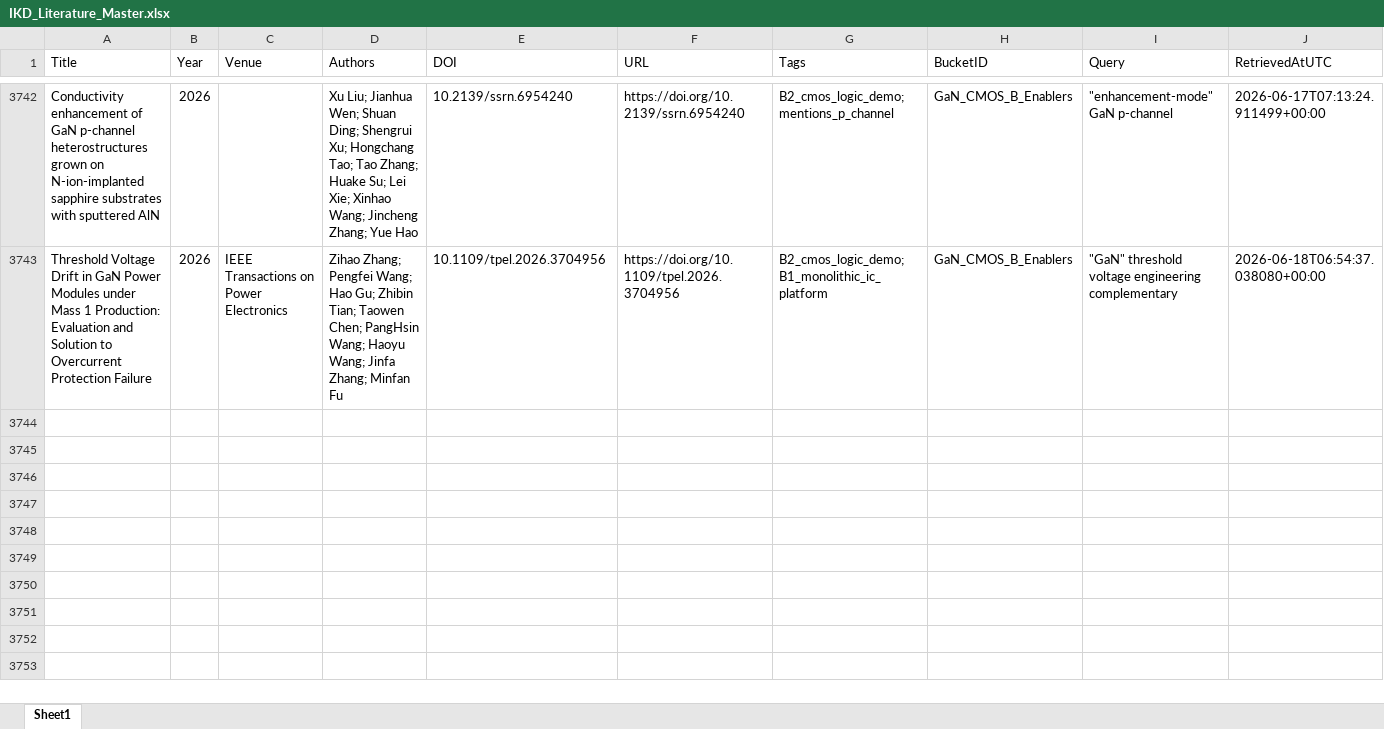
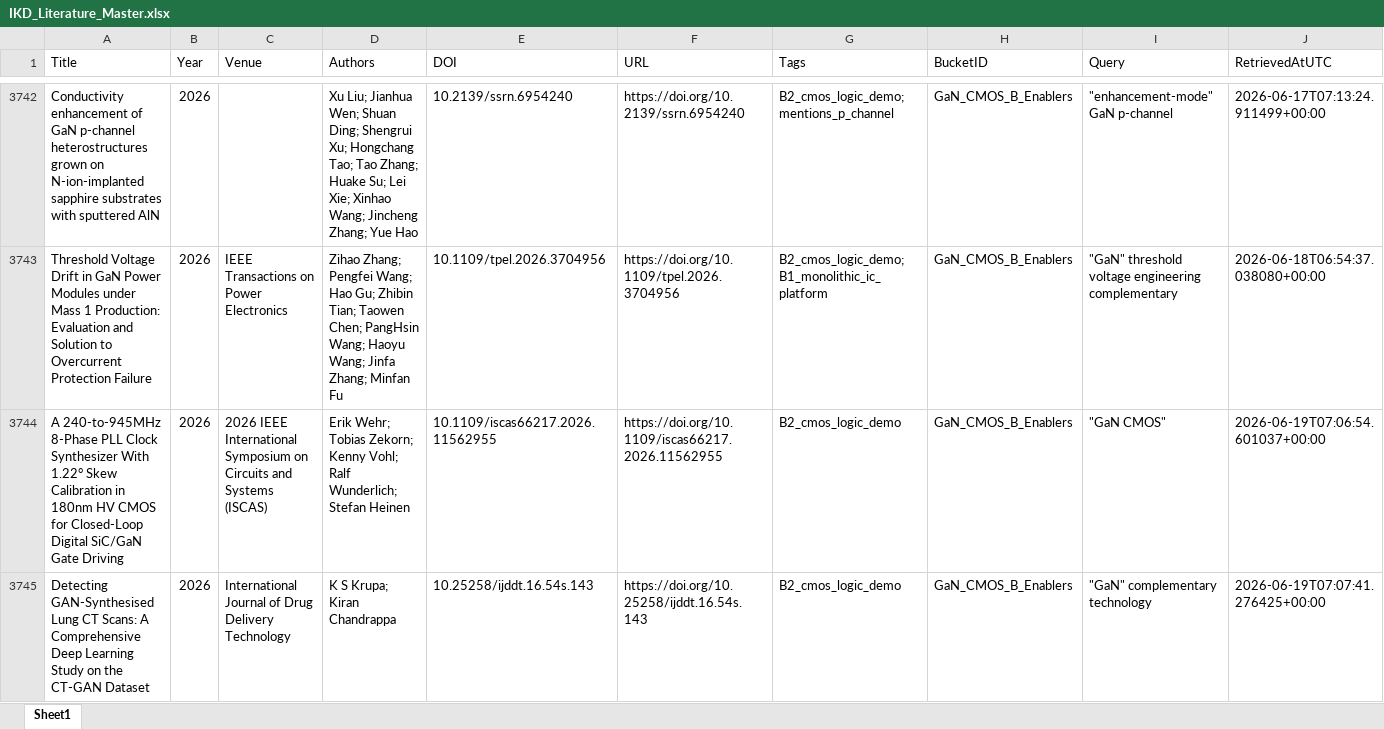
Before and after one commit to kainlulow/IKD_GaN_Project, an Excel workbook: 01_literature/IKD_Literature_Master.xlsx, sheet Sheet1, drawn as a sheet; only a part is shown, gaps mark what is left out; values as stored, in another font and other column widths than the file's, no borders; rows hold the shown columns only; the diff names each change by its address in the sheet, - before the commit and + after, or states it on an @@ line.

```diff
--- a/01_literature/IKD_Literature_Master.xlsx (sheet Sheet1)
+++ b/01_literature/IKD_Literature_Master.xlsx (sheet Sheet1)
+row 3744: A 240-to-945MHz 8-Phase PLL Clock Synthesizer With 1.22° Skew Calibration in 180nm HV CMOS for Closed-Loop Digital SiC/GaN Gate Driving | 2026 | 2026 IEEE International Symposium on Circuits and Systems (ISCAS) | Erik Wehr; Tobias Zekorn; Kenny Vohl; Ralf Wunderlich; Stefan Heinen | 10.1109/iscas66217.2026.11562955 | https://doi.org/10.1109/iscas66217.2026.11562955 | B2_cmos_logic_demo | GaN_CMOS_B_Enablers | "GaN CMOS" | 2026-06-19T07:06:54.601037+00:00
+row 3745: Detecting GAN-Synthesised Lung CT Scans: A Comprehensive Deep Learning Study on the CT-GAN Dataset | 2026 | International Journal of Drug Delivery Technology | K S Krupa; Kiran Chandrappa | 10.25258/ijddt.16.54s.143 | https://doi.org/10.25258/ijddt.16.54s.143 | B2_cmos_logic_demo | GaN_CMOS_B_Enablers | "GaN" complementary technology | 2026-06-19T07:07:41.276425+00:00
```
Also changed, not shown: 01_literature/IKD_ReviewQueue.xlsx, 02_reports/node_b/NodeB_Candidates_ReviewQueue.xlsx, 3 other files.
